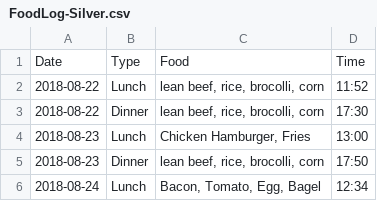
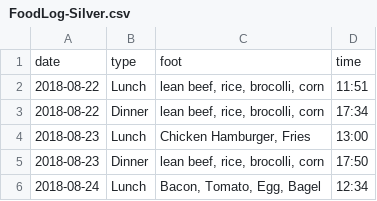
Before and after one commit to Institute-for-Future-Health/Personicle-HeartRateData-Analysis, a CSV file: Datasets/FoodLog-Silver.csv, drawn as a sheet.

Commit message:
added ipynd file for sugar data

```diff
--- a/Datasets/FoodLog-Silver.csv
+++ b/Datasets/FoodLog-Silver.csv
@@ -1,4 +1,4 @@
-Date,Type,Food,Time
-2018-08-22,Lunch,"lean beef, rice, brocolli, corn",11:52
-2018-08-22,Dinner,"lean beef, rice, brocolli, corn",17:30
+date,type,foot,time
+2018-08-22,Lunch,"lean beef, rice, brocolli, corn",11:51
+2018-08-22,Dinner,"lean beef, rice, brocolli, corn",17:34
 2018-08-23,Lunch,"Chicken Hamburger, Fries",13:00
```
Also changed, not shown: 18 other files.
